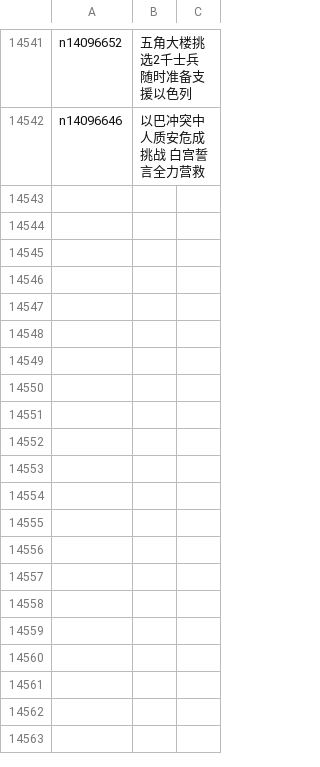
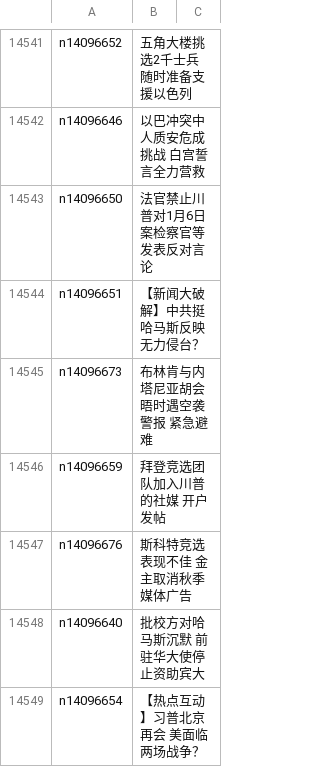
Before and after one commit to epic-marker/epoch-news, a CSV file: indexes/ncid1078159.csv, drawn as a sheet; only a part is shown, gaps mark what is left out.

```diff
--- a/indexes/ncid1078159.csv
+++ b/indexes/ncid1078159.csv
@@ -14542 +14542,8 @@ n14096652,五角大楼挑选2千士兵 随时准备支援以色列
 n14096646,以巴冲突中人质安危成挑战 白宫誓言全力营救
+n14096650,法官禁止川普对1月6日案检察官等发表反对言论
+n14096651,【新闻大破解】中共挺哈马斯反映无力侵台？
+n14096673,布林肯与内塔尼亚胡会晤时遇空袭警报 紧急避难
+n14096659,拜登竞选团队加入川普的社媒 开户发帖
+n14096676,斯科特竞选表现不佳 金主取消秋季媒体广告
+n14096640,批校方对哈马斯沉默 前驻华大使停止资助宾大
+n14096654,【热点互动】习普北京再会 美面临两场战争？
```
Also changed, not shown: indexes/ncid1078160.csv, indexes/ncid280.csv, 44 other files.
